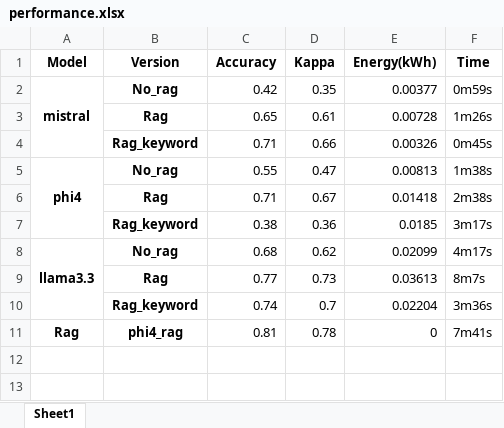
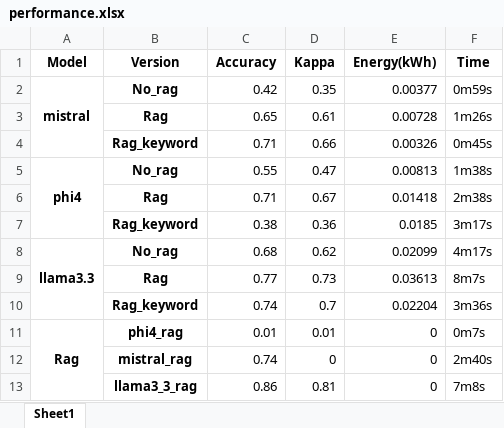
Before and after one commit to kmadou019/subjective-comment-clf, an Excel workbook: excel/performance.xlsx, sheet Sheet1, drawn as a sheet; values as stored, in another font and other column widths than the file's, no borders; the diff names each change by its address in the sheet, - before the commit and + after, or states it on an @@ line.

```diff
--- a/excel/performance.xlsx (sheet Sheet1)
+++ b/excel/performance.xlsx (sheet Sheet1)
+A11:A13 merged
-C11 (Accuracy): 0.81
+C11 (Accuracy): 0.01
-D11 (Kappa): 0.78
+D11 (Kappa): 0.01
-F11 (Time): 7m41s
+F11 (Time): 0m7s
+row 12:  | mistral_rag | 0.74 | 0 | 0 | 2m40s
+row 13:  | llama3_3_rag | 0.86 | 0.81 | 0 | 7m8s
```
Also changed, not shown: excel/matrix_cohen.xlsx, 3 other files.
